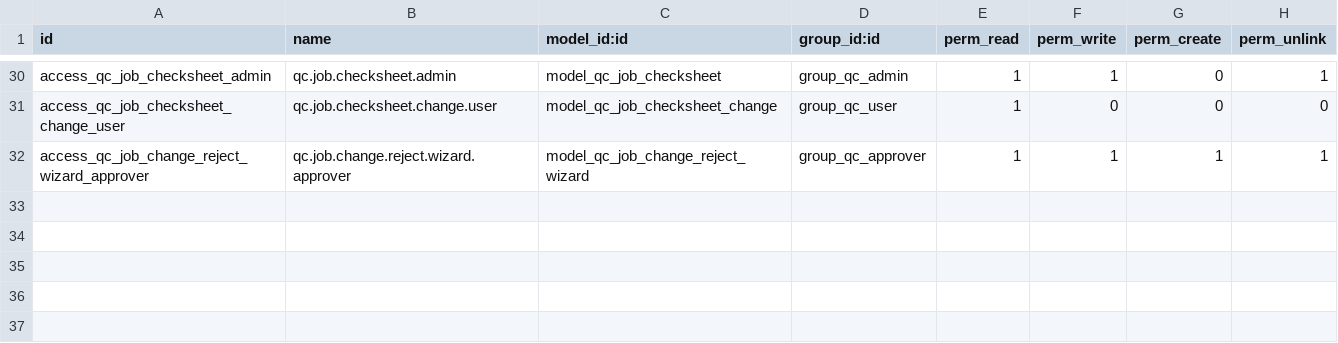
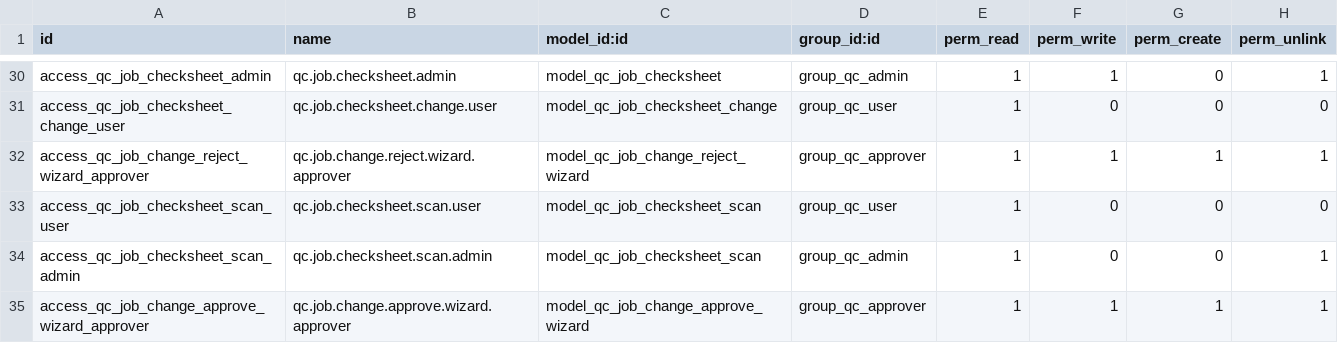
Before and after one commit to jacondv/eningeering_change, a CSV file: addons/qc_checksheet/security/ir.model.access.csv, drawn as a sheet; only a part is shown, gaps mark what is left out.

Commit message:
QC Check Sheet: upload signed scans with size reduction, re-inspection decision, clearer Job page flow
- Upload the signed scan (PDF/JPG/PNG) of a Job's sheet with a Check Date; size limit is a Setting
- Optional reduction (Standard 200 dpi colour, Strong 110 dpi grey), chosen before upload, sizes shown on request
- Approving a Revision change on a Job with a scan asks whether a new inspection is needed
- Dashboard cards for sheets awaiting a scan and Jobs to inspect again; to-do list opens the Job page directly
- Uniform, consistently ordered row buttons; Revision picker in the editor; fixes from review

```diff
--- a/addons/qc_checksheet/security/ir.model.access.csv
+++ b/addons/qc_checksheet/security/ir.model.access.csv
@@ -32 +32,4 @@ access_qc_job_checksheet_change_user,qc.job.checksheet.change.user,model_qc_job_
 access_qc_job_change_reject_wizard_approver,qc.job.change.reject.wizard.approver,model_qc_job_change_reject_wizard,group_qc_approver,1,1,1,1
+access_qc_job_checksheet_scan_user,qc.job.checksheet.scan.user,model_qc_job_checksheet_scan,group_qc_user,1,0,0,0
+access_qc_job_checksheet_scan_admin,qc.job.checksheet.scan.admin,model_qc_job_checksheet_scan,group_qc_admin,1,0,0,1
+access_qc_job_change_approve_wizard_approver,qc.job.change.approve.wizard.approver,model_qc_job_change_approve_wizard,group_qc_approver,1,1,1,1
```
Also changed, not shown: 35 other files.
